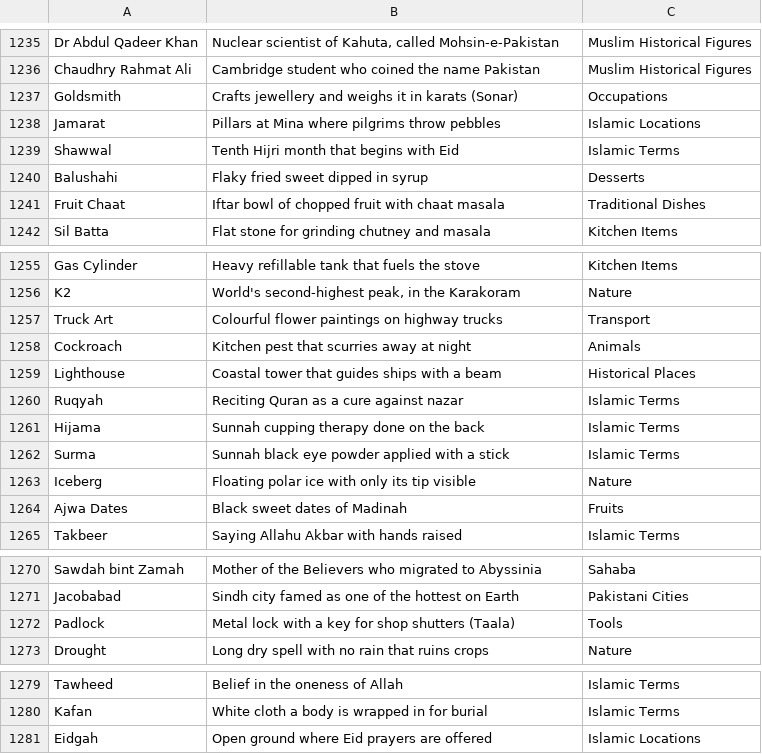
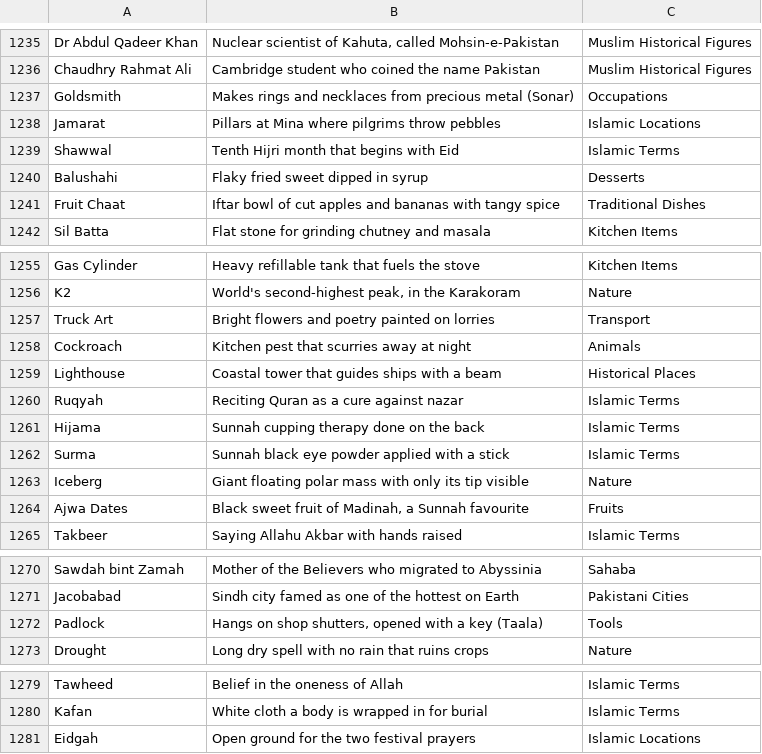
Before and after one commit to theshabab/jorbox, a CSV file: data/seed/data/game1.csv, drawn as a sheet; only a part is shown, gaps mark what is left out.

```diff
--- a/data/seed/data/game1.csv
+++ b/data/seed/data/game1.csv
@@ -1236,3 +1236,3 @@ Dr Abdul Qadeer Khan,"Nuclear scientist of Kahuta, called Mohsin-e-Pakistan",Mus
 Chaudhry Rahmat Ali,Cambridge student who coined the name Pakistan,Muslim Historical Figures
-Goldsmith,Crafts jewellery and weighs it in karats (Sonar),Occupations
+Goldsmith,Makes rings and necklaces from precious metal (Sonar),Occupations
 Jamarat,Pillars at Mina where pilgrims throw pebbles,Islamic Locations
@@ -1240,3 +1240,3 @@ Shawwal,Tenth Hijri month that begins with Eid,Islamic Terms
 Balushahi,Flaky fried sweet dipped in syrup,Desserts
-Fruit Chaat,Iftar bowl of chopped fruit with chaat masala,Traditional Dishes
+Fruit Chaat,Iftar bowl of cut apples and bananas with tangy spice,Traditional Dishes
 Sil Batta,Flat stone for grinding chutney and masala,Kitchen Items
@@ -1256,3 +1256,3 @@ Gas Cylinder,Heavy refillable tank that fuels the stove,Kitchen Items
 K2,"World's second-highest peak, in the Karakoram",Nature
-Truck Art,Colourful flower paintings on highway trucks,Transport
+Truck Art,Bright flowers and poetry painted on lorries,Transport
 Cockroach,Kitchen pest that scurries away at night,Animals
@@ -1262,4 +1262,4 @@ Hijama,Sunnah cupping therapy done on the back,Islamic Terms
 Surma,Sunnah black eye powder applied with a stick,Islamic Terms
-Iceberg,Floating polar ice with only its tip visible,Nature
-Ajwa Dates,Black sweet dates of Madinah,Fruits
+Iceberg,Giant floating polar mass with only its tip visible,Nature
+Ajwa Dates,"Black sweet fruit of Madinah, a Sunnah favourite",Fruits
 Takbeer,Saying Allahu Akbar with hands raised,Islamic Terms
@@ -1271,3 +1271,3 @@ Sawdah bint Zamah,Mother of the Believers who migrated to Abyssinia,Sahaba
 Jacobabad,Sindh city famed as one of the hottest on Earth,Pakistani Cities
-Padlock,Metal lock with a key for shop shutters (Taala),Tools
+Padlock,"Hangs on shop shutters, opened with a key (Taala)",Tools
 Drought,Long dry spell with no rain that ruins crops,Nature
@@ -1280,2 +1280,2 @@ Tawheed,Belief in the oneness of Allah,Islamic Terms
 Kafan,White cloth a body is wrapped in for burial,Islamic Terms
-Eidgah,Open ground where Eid prayers are offered,Islamic Locations
+Eidgah,Open ground for the two festival prayers,Islamic Locations
```
Also changed, not shown: data/seed/data/game11.csv, data/seed/data/game8.csv, 5 other files.
